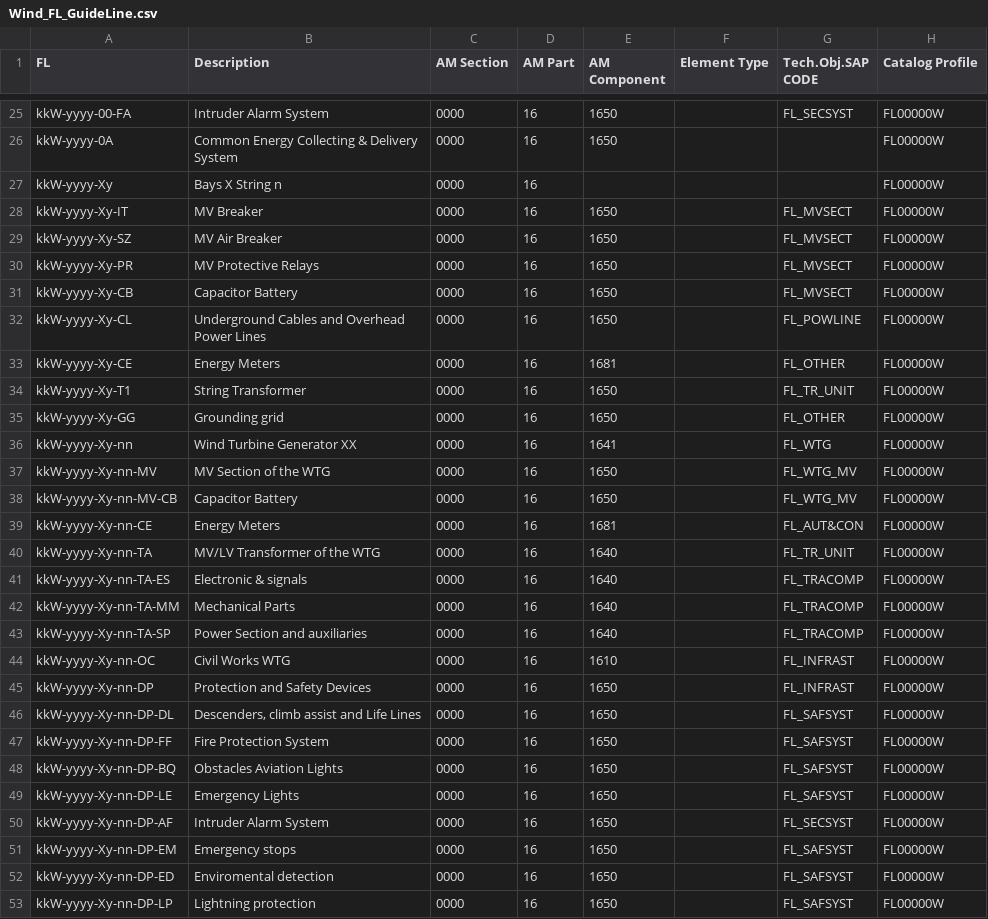
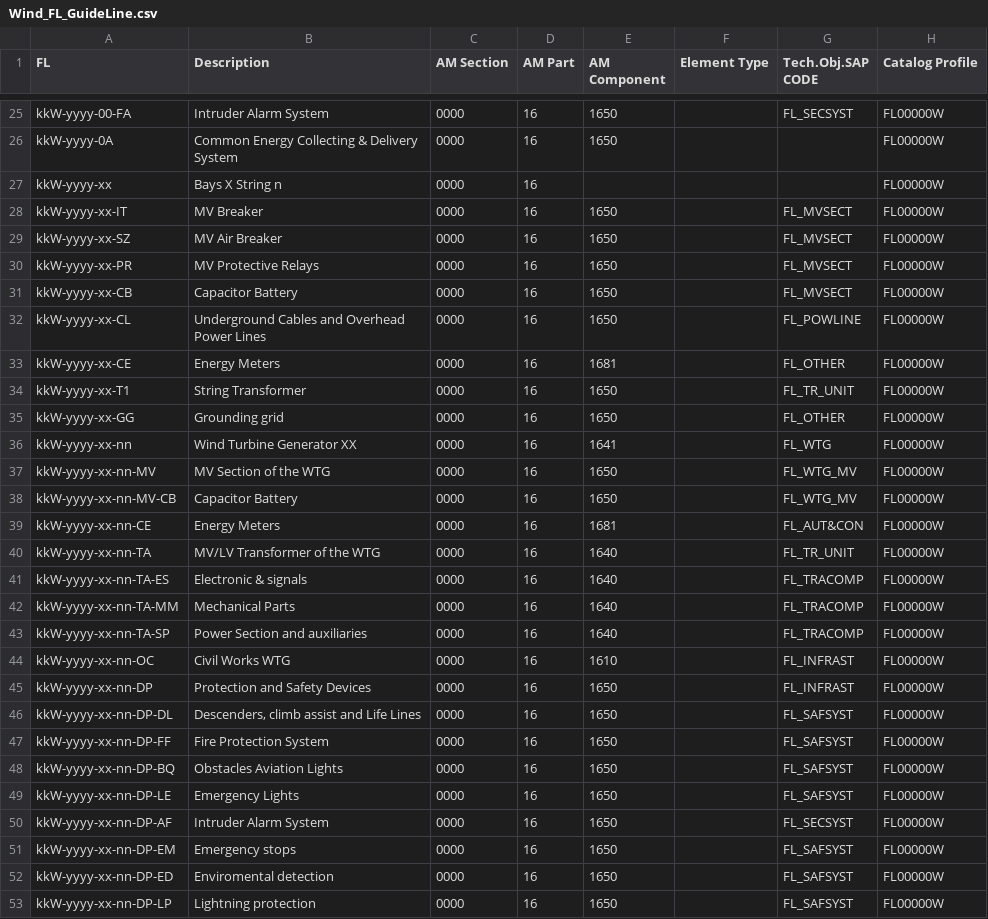
Before and after one commit to git-guppio/FL_Checker_PY, a CSV file: Config/Wind_FL_GuideLine.csv, drawn as a sheet; only a part is shown, gaps mark what is left out; the diff covers the shown part only.

```diff
--- a/Config/Wind_FL_GuideLine.csv
+++ b/Config/Wind_FL_GuideLine.csv
@@ -26,28 +26,28 @@ kkW-yyyy-00-FA;Intruder Alarm System;0000;16;1650;;FL_SECSYST;FL00000W
 kkW-yyyy-0A;Common Energy Collecting & Delivery System;0000;16;1650;;;FL00000W
-kkW-yyyy-Xy;Bays X String n;0000;16;;;;FL00000W
-kkW-yyyy-Xy-IT;MV Breaker;0000;16;1650;;FL_MVSECT;FL00000W
-kkW-yyyy-Xy-SZ;MV Air Breaker;0000;16;1650;;FL_MVSECT;FL00000W
-kkW-yyyy-Xy-PR;MV Protective Relays;0000;16;1650;;FL_MVSECT;FL00000W
-kkW-yyyy-Xy-CB;Capacitor Battery;0000;16;1650;;FL_MVSECT;FL00000W
-kkW-yyyy-Xy-CL;Underground Cables and Overhead Power Lines;0000;16;1650;;FL_POWLINE;FL00000W
-kkW-yyyy-Xy-CE;Energy Meters;0000;16;1681;;FL_OTHER;FL00000W
-kkW-yyyy-Xy-T1;String Transformer ;0000;16;1650;;FL_TR_UNIT;FL00000W
-kkW-yyyy-Xy-GG;Grounding grid;0000;16;1650;;FL_OTHER;FL00000W
-kkW-yyyy-Xy-nn;Wind Turbine Generator XX;0000;16;1641;;FL_WTG;FL00000W
-kkW-yyyy-Xy-nn-MV;MV Section of the WTG;0000;16;1650;;FL_WTG_MV;FL00000W
-kkW-yyyy-Xy-nn-MV-CB;Capacitor Battery;0000;16;1650;;FL_WTG_MV;FL00000W
-kkW-yyyy-Xy-nn-CE;Energy Meters;0000;16;1681;;FL_AUT&CON;FL00000W
-kkW-yyyy-Xy-nn-TA;MV/LV Transformer of the WTG;0000;16;1640;;FL_TR_UNIT;FL00000W
-kkW-yyyy-Xy-nn-TA-ES;Electronic & signals;0000;16;1640;;FL_TRACOMP;FL00000W
-kkW-yyyy-Xy-nn-TA-MM;Mechanical Parts;0000;16;1640;;FL_TRACOMP;FL00000W
-kkW-yyyy-Xy-nn-TA-SP;Power Section and auxiliaries;0000;16;1640;;FL_TRACOMP;FL00000W
-kkW-yyyy-Xy-nn-OC;Civil Works WTG;0000;16;1610;;FL_INFRAST;FL00000W
-kkW-yyyy-Xy-nn-DP;Protection and Safety Devices;0000;16;1650;;FL_INFRAST;FL00000W
-kkW-yyyy-Xy-nn-DP-DL;Descenders, climb assist  and Life Lines;0000;16;1650;;FL_SAFSYST;FL00000W
-kkW-yyyy-Xy-nn-DP-FF;Fire Protection System;0000;16;1650;;FL_SAFSYST;FL00000W
-kkW-yyyy-Xy-nn-DP-BQ;Obstacles Aviation Lights;0000;16;1650;;FL_SAFSYST;FL00000W
-kkW-yyyy-Xy-nn-DP-LE;Emergency Lights;0000;16;1650;;FL_SAFSYST;FL00000W
-kkW-yyyy-Xy-nn-DP-AF;Intruder Alarm System;0000;16;1650;;FL_SECSYST;FL00000W
-kkW-yyyy-Xy-nn-DP-EM;Emergency stops;0000;16;1650;;FL_SAFSYST;FL00000W
-kkW-yyyy-Xy-nn-DP-ED;Enviromental detection;0000;16;1650;;FL_SAFSYST;FL00000W
-kkW-yyyy-Xy-nn-DP-LP;Lightning protection;0000;16;1650;;FL_SAFSYST;FL00000W
+kkW-yyyy-xx;Bays X String n;0000;16;;;;FL00000W
+kkW-yyyy-xx-IT;MV Breaker;0000;16;1650;;FL_MVSECT;FL00000W
+kkW-yyyy-xx-SZ;MV Air Breaker;0000;16;1650;;FL_MVSECT;FL00000W
+kkW-yyyy-xx-PR;MV Protective Relays;0000;16;1650;;FL_MVSECT;FL00000W
+kkW-yyyy-xx-CB;Capacitor Battery;0000;16;1650;;FL_MVSECT;FL00000W
+kkW-yyyy-xx-CL;Underground Cables and Overhead Power Lines;0000;16;1650;;FL_POWLINE;FL00000W
+kkW-yyyy-xx-CE;Energy Meters;0000;16;1681;;FL_OTHER;FL00000W
+kkW-yyyy-xx-T1;String Transformer ;0000;16;1650;;FL_TR_UNIT;FL00000W
+kkW-yyyy-xx-GG;Grounding grid;0000;16;1650;;FL_OTHER;FL00000W
+kkW-yyyy-xx-nn;Wind Turbine Generator XX;0000;16;1641;;FL_WTG;FL00000W
+kkW-yyyy-xx-nn-MV;MV Section of the WTG;0000;16;1650;;FL_WTG_MV;FL00000W
+kkW-yyyy-xx-nn-MV-CB;Capacitor Battery;0000;16;1650;;FL_WTG_MV;FL00000W
+kkW-yyyy-xx-nn-CE;Energy Meters;0000;16;1681;;FL_AUT&CON;FL00000W
+kkW-yyyy-xx-nn-TA;MV/LV Transformer of the WTG;0000;16;1640;;FL_TR_UNIT;FL00000W
+kkW-yyyy-xx-nn-TA-ES;Electronic & signals;0000;16;1640;;FL_TRACOMP;FL00000W
+kkW-yyyy-xx-nn-TA-MM;Mechanical Parts;0000;16;1640;;FL_TRACOMP;FL00000W
+kkW-yyyy-xx-nn-TA-SP;Power Section and auxiliaries;0000;16;1640;;FL_TRACOMP;FL00000W
+kkW-yyyy-xx-nn-OC;Civil Works WTG;0000;16;1610;;FL_INFRAST;FL00000W
+kkW-yyyy-xx-nn-DP;Protection and Safety Devices;0000;16;1650;;FL_INFRAST;FL00000W
+kkW-yyyy-xx-nn-DP-DL;Descenders, climb assist  and Life Lines;0000;16;1650;;FL_SAFSYST;FL00000W
+kkW-yyyy-xx-nn-DP-FF;Fire Protection System;0000;16;1650;;FL_SAFSYST;FL00000W
+kkW-yyyy-xx-nn-DP-BQ;Obstacles Aviation Lights;0000;16;1650;;FL_SAFSYST;FL00000W
+kkW-yyyy-xx-nn-DP-LE;Emergency Lights;0000;16;1650;;FL_SAFSYST;FL00000W
+kkW-yyyy-xx-nn-DP-AF;Intruder Alarm System;0000;16;1650;;FL_SECSYST;FL00000W
+kkW-yyyy-xx-nn-DP-EM;Emergency stops;0000;16;1650;;FL_SAFSYST;FL00000W
+kkW-yyyy-xx-nn-DP-ED;Enviromental detection;0000;16;1650;;FL_SAFSYST;FL00000W
+kkW-yyyy-xx-nn-DP-LP;Lightning protection;0000;16;1650;;FL_SAFSYST;FL00000W
```
Also changed, not shown: 65 edited cells elsewhere in this file, 1 other file.
